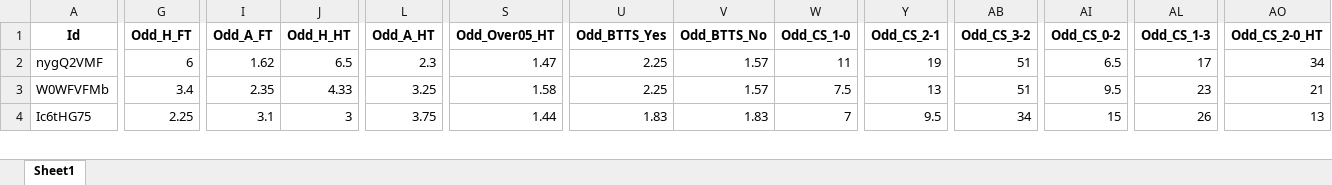
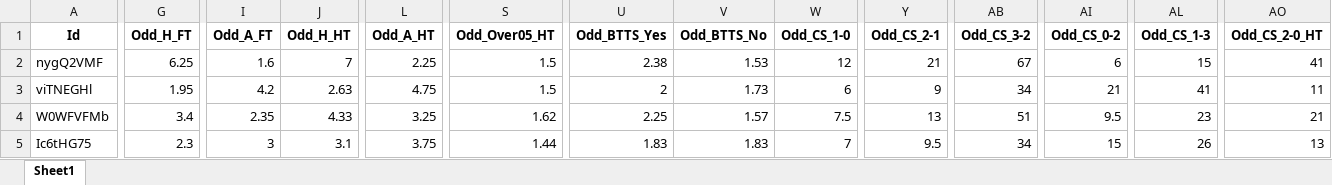
Before and after one commit to mtprado88/jogos_full, an Excel workbook: Jogos_da_Semana_FlashScore_2024-11-11.xlsx, sheet Sheet1, drawn as a sheet; only a part is shown, gaps mark what is left out; values as stored, in another font and other column widths than the file's, no borders; addresses are those after the commit; rows hold the shown columns only; the diff covers the shown part only; the diff names each change by its address in the sheet, - before the commit and + after, or states it on an @@ line.

Commit message:
Atualizando o arquivo XLSX

```diff
--- a/Jogos_da_Semana_FlashScore_2024-11-11.xlsx (sheet Sheet1)
+++ b/Jogos_da_Semana_FlashScore_2024-11-11.xlsx (sheet Sheet1)
-G2 (Odd_H_FT): 6
+G2 (Odd_H_FT): 6.25
-I2 (Odd_A_FT): 1.62
+I2 (Odd_A_FT): 1.6
-J2 (Odd_H_HT): 6.5
+J2 (Odd_H_HT): 7
-L2 (Odd_A_HT): 2.3
+L2 (Odd_A_HT): 2.25
-S2 (Odd_Over05_HT): 1.47
+S2 (Odd_Over05_HT): 1.5
-U2 (Odd_BTTS_Yes): 2.25
+U2 (Odd_BTTS_Yes): 2.38
-V2 (Odd_BTTS_No): 1.57
+V2 (Odd_BTTS_No): 1.53
-W2 (Odd_CS_1-0): 11
+W2 (Odd_CS_1-0): 12
-Y2 (Odd_CS_2-1): 19
+Y2 (Odd_CS_2-1): 21
-AB2 (Odd_CS_3-2): 51
+AB2 (Odd_CS_3-2): 67
-AI2 (Odd_CS_0-2): 6.5
+AI2 (Odd_CS_0-2): 6
-AL2 (Odd_CS_1-3): 17
+AL2 (Odd_CS_1-3): 15
-AO2 (Odd_CS_2-0_HT): 34
+AO2 (Odd_CS_2-0_HT): 41
+row 3: viTNEGHl | 1.95 | 4.2 | 2.63 | 4.75 | 1.5 | 2 | 1.73 | 6 | 9 | 34 | 21 | 41 | 11
-S4 (Odd_Over05_HT): 1.58
+S4 (Odd_Over05_HT): 1.62
-G5 (Odd_H_FT): 2.25
+G5 (Odd_H_FT): 2.3
-I5 (Odd_A_FT): 3.1
+I5 (Odd_A_FT): 3
-J5 (Odd_H_HT): 3
+J5 (Odd_H_HT): 3.1
```
Also changed, not shown: 34 edited cells elsewhere in this sheet.
